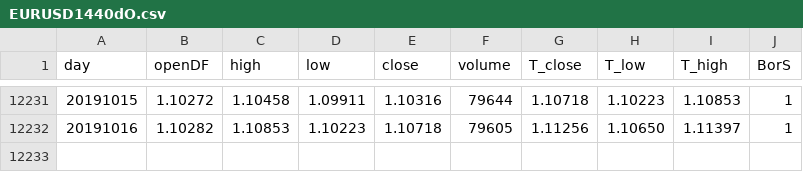
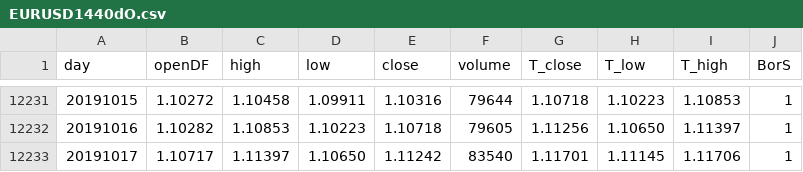
Before and after one commit to gomlfx/machineLearningForex, a CSV file: EURUSD1440dO.csv, drawn as a sheet; only a part is shown, gaps mark what is left out.

Commit message:
Update EURUSD1440dO.csv

```diff
--- a/EURUSD1440dO.csv
+++ b/EURUSD1440dO.csv
@@ -12232 +12232,2 @@ day,openDF,high,low,close,volume,T_close,T_low,T_high,BorS
 20191016,1.10282,1.10853,1.10223,1.10718,79605,1.11256,1.10650,1.11397,1
+20191017,1.10717,1.11397,1.10650,1.11242,83540,1.11701,1.11145,1.11706,1
```
